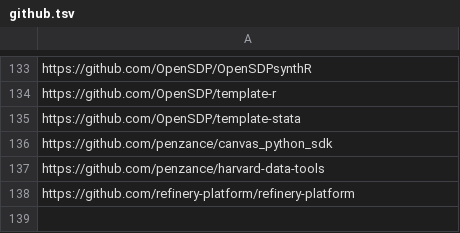
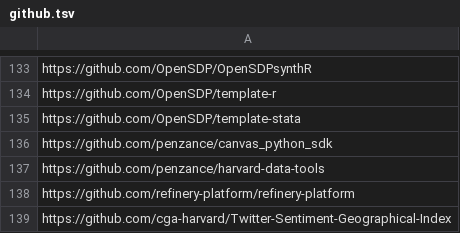
Before and after one commit to IQSS/open-source-at-harvard, a TSV file: github.tsv, drawn as a sheet; only a part is shown, gaps mark what is left out.

Commit message:
Update github.tsv

```diff
--- a/github.tsv
+++ b/github.tsv
@@ -138 +138,2 @@ https://github.com/penzance/harvard-data-tools
 https://github.com/refinery-platform/refinery-platform
+https://github.com/cga-harvard/Twitter-Sentiment-Geographical-Index
```
